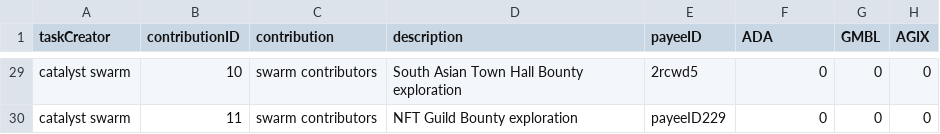
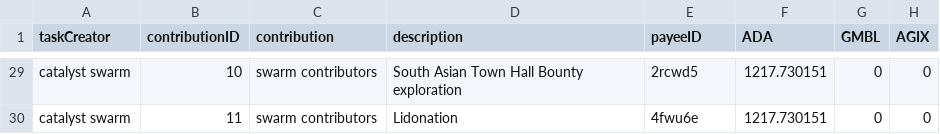
Before and after one commit to treasuryguild/treasury-system-v4, a CSV file: bulk-payments/1667811258538-Swarm-payment-sheet.csv, drawn as a sheet; only a part is shown, gaps mark what is left out; the diff covers the shown part only; the diff names each change by its address in the sheet, - before the commit and + after, or states it on an @@ line.

```diff
--- a/bulk-payments/1667811258538-Swarm-payment-sheet.csv
+++ b/bulk-payments/1667811258538-Swarm-payment-sheet.csv
-F29:F30 (ADA): 0
+F29:F30 (ADA): 1217.730151
-D30 (description): NFT Guild Bounty exploration
+D30 (description): Lidonation
-E30 (payeeID): payeeID229
+E30 (payeeID): 4fwu6e
```
Also changed, not shown: 27 edited cells elsewhere in this file.
